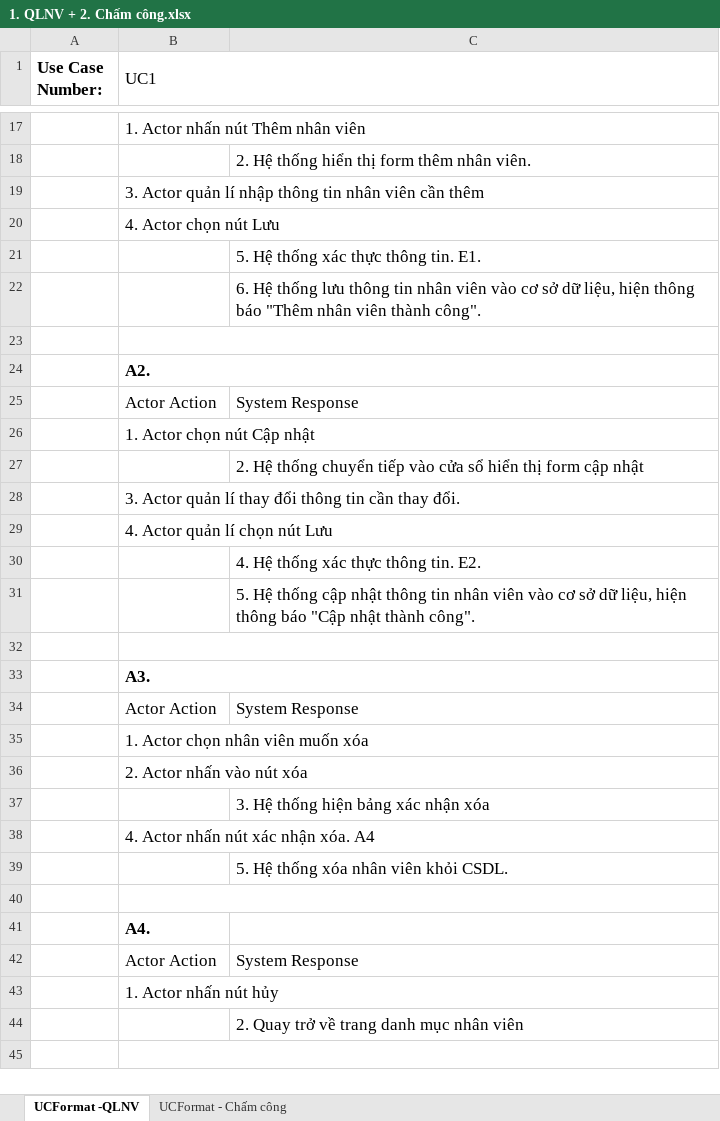
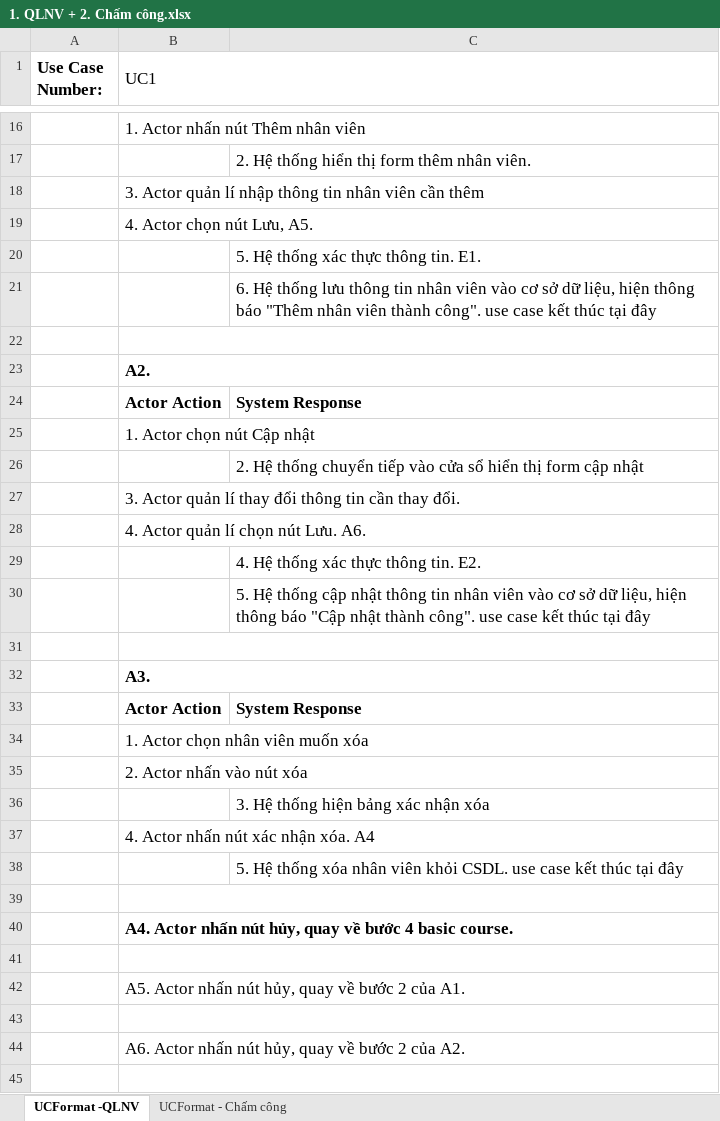
Before and after one commit to CNPM-Team-1/CNPM, an Excel workbook: Thiết kế/UseCases/1. QLNV + 2. Chấm công.xlsx, sheet UCFormat -QLNV, drawn as a sheet; only a part is shown, gaps mark what is left out; values as stored, in another font and other column widths than the file's, no borders; charts and pictures not drawn; removed rows and columns are numbered as before the commit, all else as after; the diff covers the shown part only; the diff names each change by its address in the sheet, - before the commit and + after, or states it on an @@ line.

Commit message:
Update Usecase Format, Activity QLNV + Chấm công

```diff
--- a/Thiết kế/UseCases/1. QLNV + 2. Chấm công.xlsx (sheet UCFormat -QLNV)
+++ b/Thiết kế/UseCases/1. QLNV + 2. Chấm công.xlsx (sheet UCFormat -QLNV)
-B19 (UC1): 4. Actor chọn nút Lưu
+B19 (UC1): 4. Actor chọn nút Lưu, A5.
-C21: …thành công".
+C21: …thành công". use case kết thúc tại đây
-B24:C24 bold: off
+B24:C24 bold: on
-B28 (UC1): 4. Actor quản lí chọn nút Lưu
+B28 (UC1): 4. Actor quản lí chọn nút Lưu. A6.
-C30: …thành công".
+C30: …thành công". use case kết thúc tại đây
-B33:C33 bold: off
+B33:C33 bold: on
-C38: …khỏi CSDL.
+C38: …khỏi CSDL. use case kết thúc tại đây
-B40 (UC1): A4.
+B40 (UC1): A4. Actor nhấn nút hủy, quay về bước 4 basic course.
+B40:C40 merged
-row 42:  | Actor Action | System Response
-row 43:  | 1. Actor nhấn nút hủy
-row 44:  |  | 2. Quay trở về trang danh mục nhân viên
+row 42:  | A5. Actor nhấn nút hủy, quay về bước 2 của A1.
+row 43: (empty)
+row 44:  | A6. Actor nhấn nút hủy, quay về bước 2 của A2.
+row 45: (empty)
```
Also changed, not shown: 1 removed row and 3 edited cells elsewhere in this sheet, sheet UCFormat - Chấm công, charts or pictures, 2 other files.
